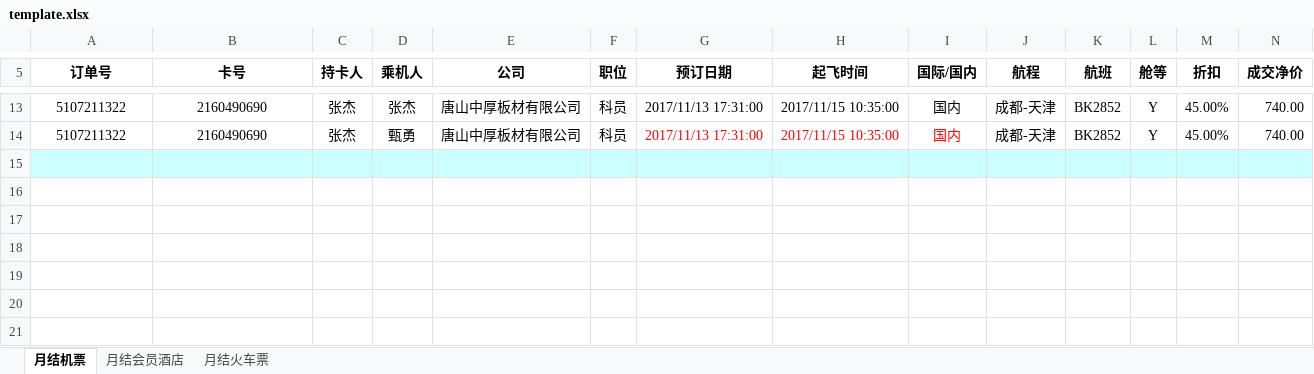
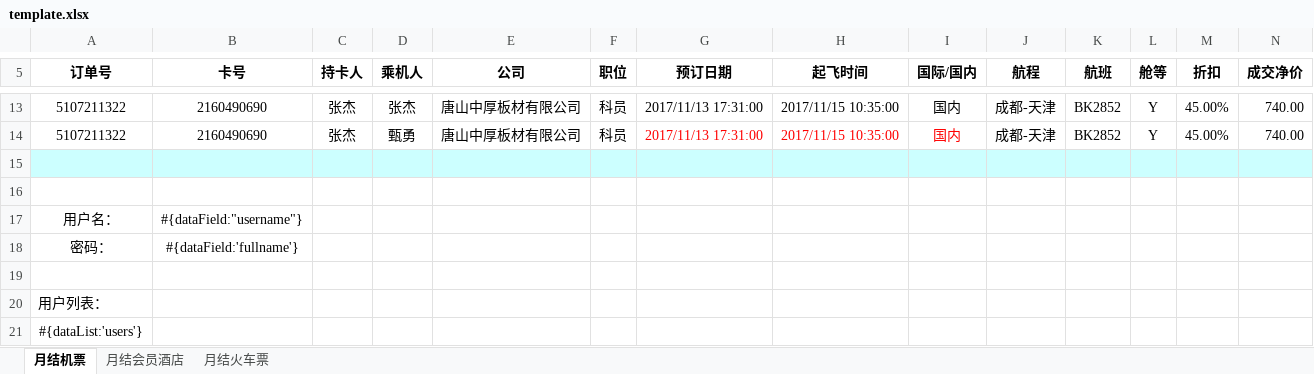
Before and after one commit to zhang0xin/EPPlusExample, an Excel workbook: template.xlsx, sheet 月结机票, drawn as a sheet; only a part is shown, gaps mark what is left out; values as stored, in another font and other column widths than the file's, no borders; rows hold the shown columns only; the diff names each change by its address in the sheet, - before the commit and + after, or states it on an @@ line.

```diff
--- a/template.xlsx (sheet 月结机票)
+++ b/template.xlsx (sheet 月结机票)
+row 16: (empty)
+row 17: 用户名： | #{dataField:"username"}
+row 18: 密码： | #{dataField:'fullname'}
+row 19: (empty)
+row 20: 用户列表：
+row 21: #{dataList:'users'}
```
Also changed, not shown: bin/template.xlsx, output.xlsx, 5 other files.
